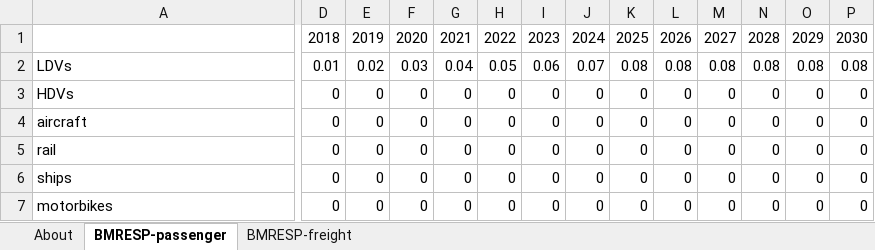
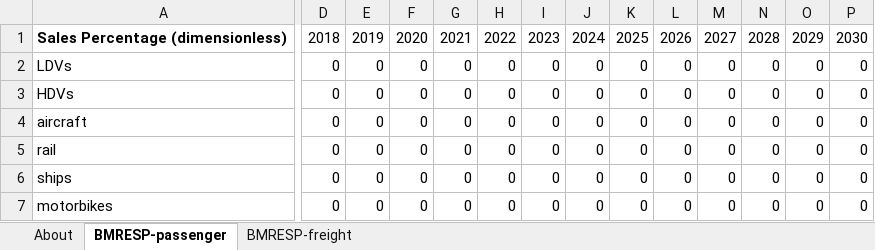
Before and after one commit to EnergyInnovation/eps-oregon, an Excel workbook: InputData/trans/BMRESP/BAU Min Req EV Sales Perc.xlsx, sheet BMRESP-passenger, drawn as a sheet; only a part is shown, gaps mark what is left out; values as stored, in another font and other column widths than the file's, no borders; the diff covers the shown part only; the diff names each change by its address in the sheet, - before the commit and + after, or states it on an @@ line.

Commit message:
Set required EV sales to 0

```diff
--- a/InputData/trans/BMRESP/BAU Min Req EV Sales Perc.xlsx (sheet BMRESP-passenger)
+++ b/InputData/trans/BMRESP/BAU Min Req EV Sales Perc.xlsx (sheet BMRESP-passenger)
-A1: (empty)
+A1: Sales Percentage (dimensionless)
-D2: 0.01
+D2: 0
-E2: 0.02
+E2: 0
-F2: 0.03
+F2: 0
-G2: 0.04
+G2: 0
-H2: 0.05
+H2: 0
-I2: 0.06
+I2: 0
-J2: 0.07
+J2: 0
-K2: 0.08
+K2: 0
-L2: 0.08
+L2: 0
-M2: 0.08
+M2: 0
-N2: 0.08
+N2: 0
-O2: 0.08
+O2: 0
-P2: 0.08
+P2: 0
```
Also changed, not shown: 20 edited cells elsewhere in this sheet, sheet About, sheet BMRESP-freight, 2 other files.
